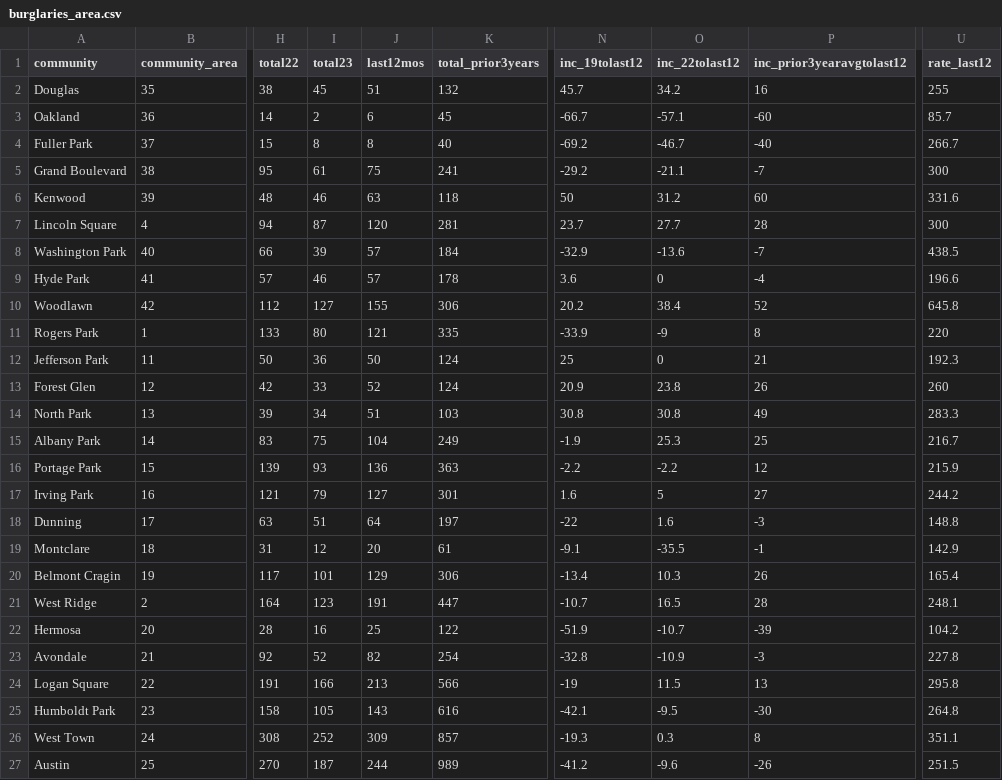
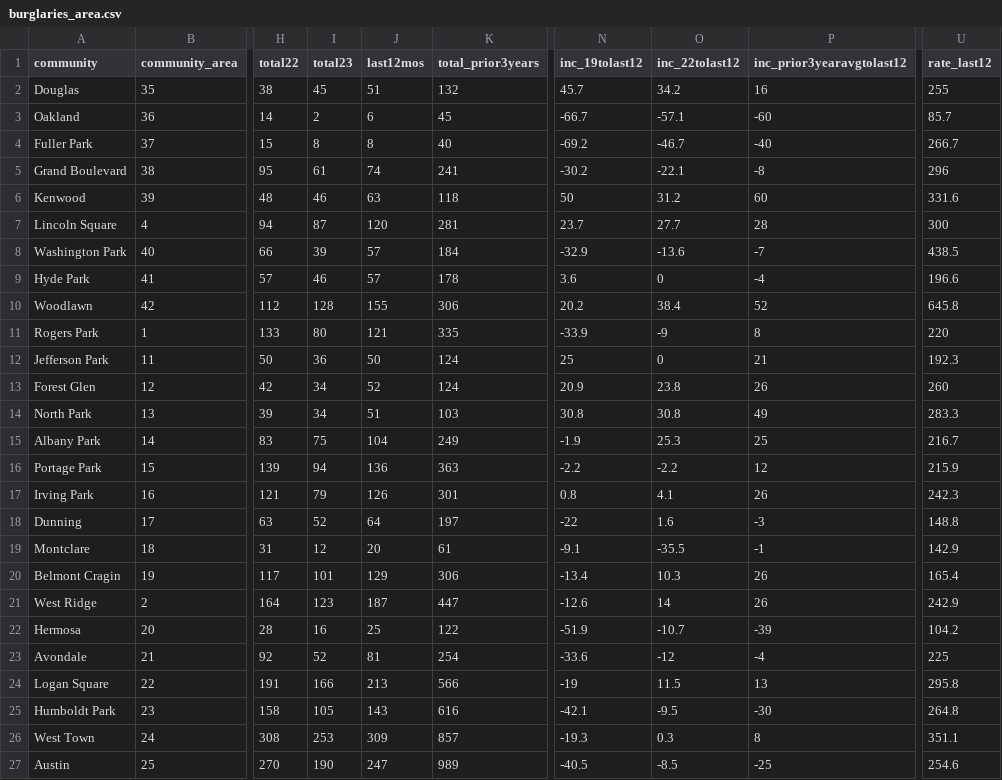
Before and after one commit to abcotvdata/safetytracker_chicago, a CSV file: data/output/areas/burglaries_area.csv, drawn as a sheet; only a part is shown, gaps mark what is left out; the diff covers the shown part only; the diff names each change by its address in the sheet, - before the commit and + after, or states it on an @@ line.

```diff
--- a/data/output/areas/burglaries_area.csv
+++ b/data/output/areas/burglaries_area.csv
-J5 (last12mos): 75
+J5 (last12mos): 74
-N5 (inc_19tolast12): -29.2
+N5 (inc_19tolast12): -30.2
-O5 (inc_22tolast12): -21.1
+O5 (inc_22tolast12): -22.1
-P5 (inc_prior3yearavgtolast12): -7
+P5 (inc_prior3yearavgtolast12): -8
-U5 (rate_last12): 300
+U5 (rate_last12): 296
-I10 (total23): 127
+I10 (total23): 128
-I13 (total23): 33
+I13 (total23): 34
-I16 (total23): 93
+I16 (total23): 94
-J17 (last12mos): 127
+J17 (last12mos): 126
-N17 (inc_19tolast12): 1.6
+N17 (inc_19tolast12): 0.8
-O17 (inc_22tolast12): 5
+O17 (inc_22tolast12): 4.1
-P17 (inc_prior3yearavgtolast12): 27
+P17 (inc_prior3yearavgtolast12): 26
-U17 (rate_last12): 244.2
+U17 (rate_last12): 242.3
-I18 (total23): 51
+I18 (total23): 52
-J21 (last12mos): 191
+J21 (last12mos): 187
-N21 (inc_19tolast12): -10.7
+N21 (inc_19tolast12): -12.6
-O21 (inc_22tolast12): 16.5
+O21 (inc_22tolast12): 14
-P21 (inc_prior3yearavgtolast12): 28
+P21 (inc_prior3yearavgtolast12): 26
-U21 (rate_last12): 248.1
+U21 (rate_last12): 242.9
-J23 (last12mos): 82
+J23 (last12mos): 81
-N23 (inc_19tolast12): -32.8
+N23 (inc_19tolast12): -33.6
-O23 (inc_22tolast12): -10.9
+O23 (inc_22tolast12): -12
-P23 (inc_prior3yearavgtolast12): -3
+P23 (inc_prior3yearavgtolast12): -4
-U23 (rate_last12): 227.8
+U23 (rate_last12): 225
-I26 (total23): 252
+I26 (total23): 253
-I27 (total23): 187
+I27 (total23): 190
-J27 (last12mos): 244
+J27 (last12mos): 247
-N27 (inc_19tolast12): -41.2
+N27 (inc_19tolast12): -40.5
-O27 (inc_22tolast12): -9.6
+O27 (inc_22tolast12): -8.5
-P27 (inc_prior3yearavgtolast12): -26
+P27 (inc_prior3yearavgtolast12): -25
-U27 (rate_last12): 251.5
+U27 (rate_last12): 254.6
```
Also changed, not shown: 99 edited cells elsewhere in this file, data/output/areas/property_area.csv, data/output/areas/thefts_area.csv, 50 other files.
